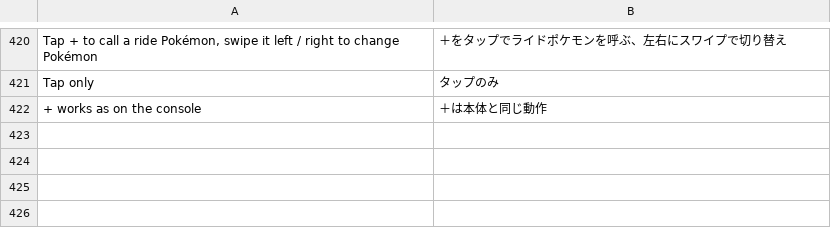
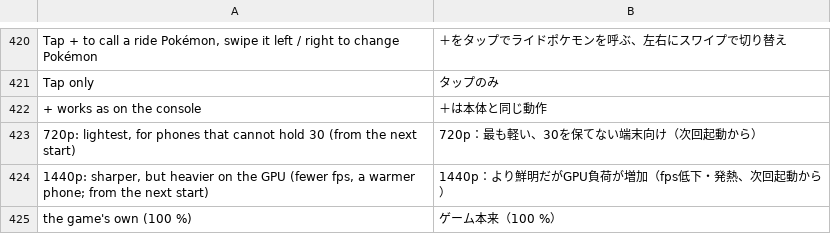
Before and after one commit to drglitchyphd/Galar-Native-Android, a TSV file: dm/android/app/assets/lang/ja.tsv, drawn as a sheet; only a part is shown, gaps mark what is left out.

```diff
--- a/dm/android/app/assets/lang/ja.tsv
+++ b/dm/android/app/assets/lang/ja.tsv
@@ -422 +422,4 @@ Tap only	タップのみ
 + works as on the console	＋は本体と同じ動作
+720p: lightest, for phones that cannot hold 30 (from the next start)	720p：最も軽い、30を保てない端末向け（次回起動から）
+1440p: sharper, but heavier on the GPU (fewer fps, a warmer phone; from the next start)	1440p：より鮮明だがGPU負荷が増加（fps低下・発熱、次回起動から）
+the game's own (100 %)	ゲーム本来（100 %）
```
Also changed, not shown: dm/android/app/assets/lang/es.tsv, dm/android/app/assets/lang/fr.tsv, 4 other files.
